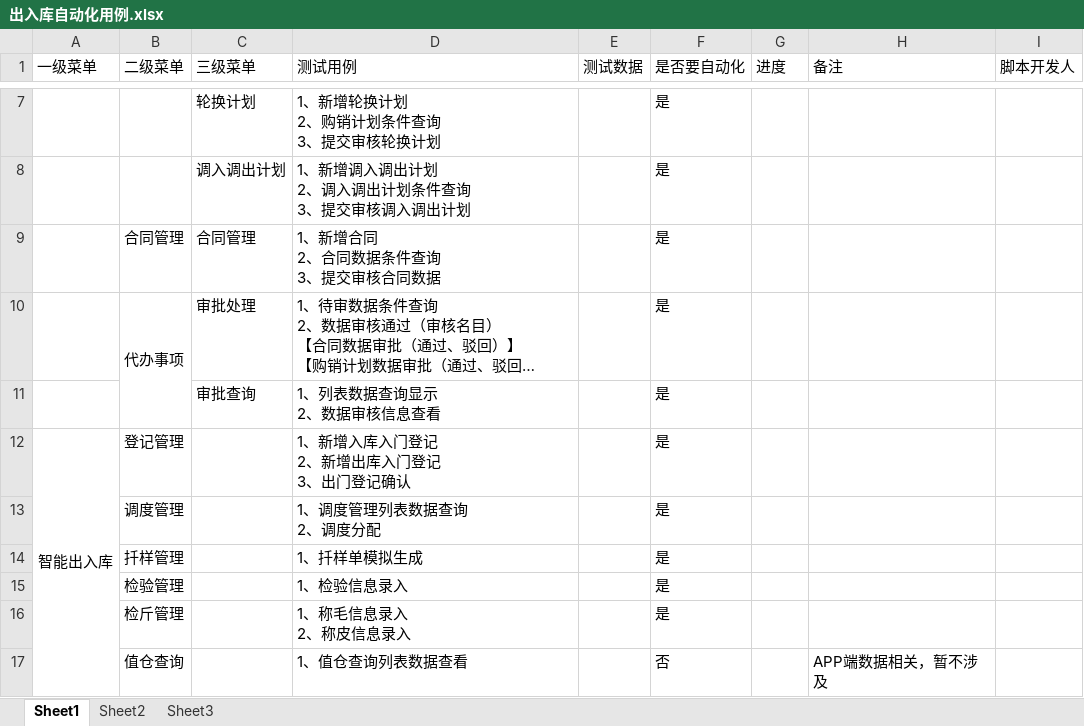
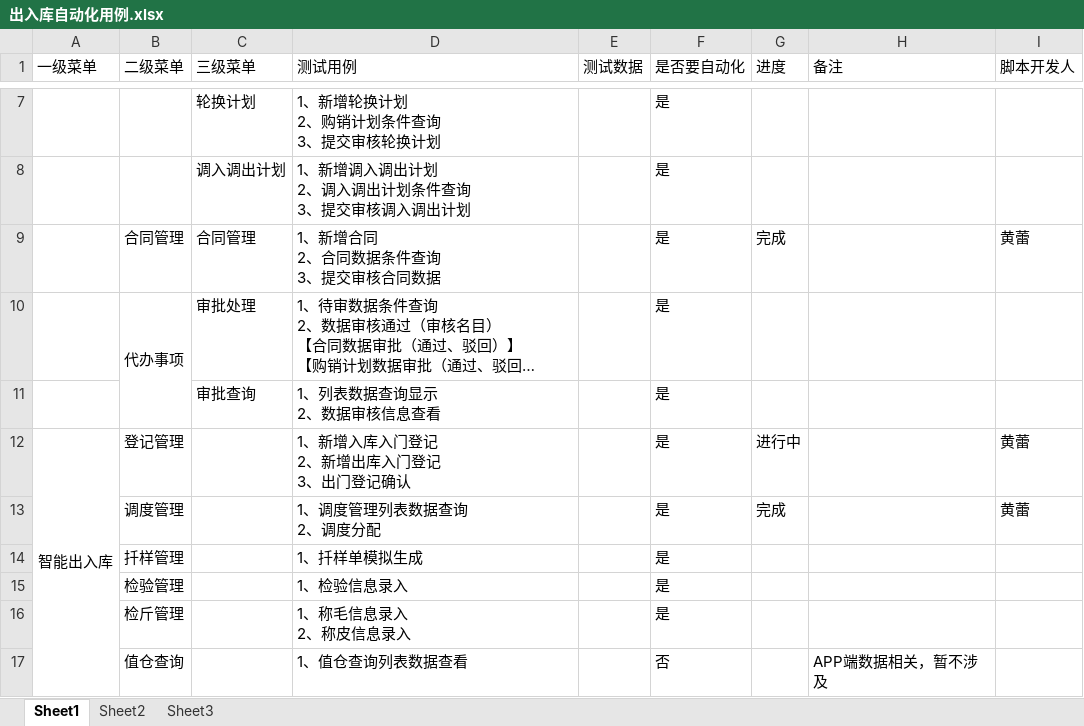
Before and after one commit to cenlongwu/Automation, an Excel workbook: 出入库自动化用例.xlsx, sheet Sheet1, drawn as a sheet; only a part is shown, gaps mark what is left out; long unchanged cells end in …; values as stored, in another font and other column widths than the file's, no borders; conditional formats not drawn; the diff names each change by its address in the sheet, - before the commit and + after, or states it on an @@ line.

Commit message:
4.23hl

```diff
--- a/出入库自动化用例.xlsx (sheet Sheet1)
+++ b/出入库自动化用例.xlsx (sheet Sheet1)
-G9 (进度): (empty)
+G9 (进度): 完成
-I9 (脚本开发人): (empty)
+I9 (脚本开发人): 黄蕾
-G12 (进度): (empty)
+G12 (进度): 进行中
-I12:I13 (脚本开发人): (empty)
+I12:I13 (脚本开发人): 黄蕾
-G13 (进度): (empty)
+G13 (进度): 完成
```
